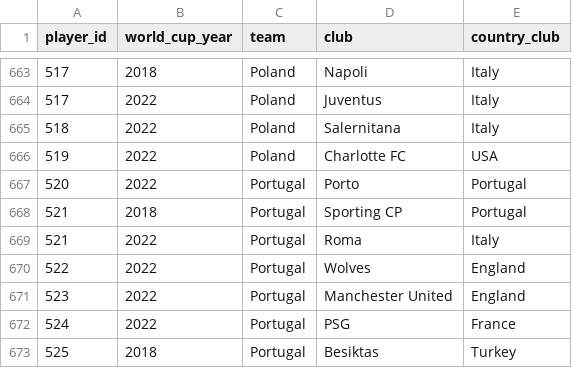
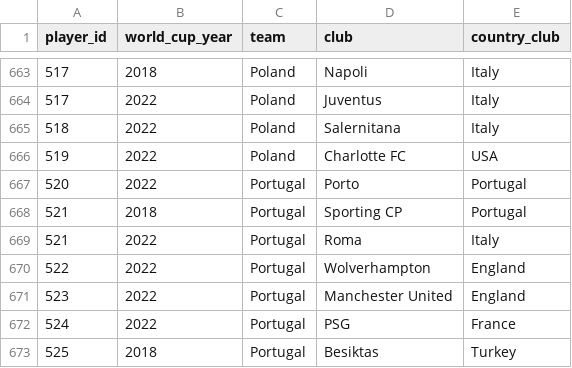
Before and after one commit to rbetis35/mundiales-futbol-datos, a CSV file: WorldCups/players/player_world_cups.csv, drawn as a sheet; only a part is shown, gaps mark what is left out.

Commit message:
Update player_world_cups.csv

```diff
--- a/WorldCups/players/player_world_cups.csv
+++ b/WorldCups/players/player_world_cups.csv
@@ -669,3 +669,3 @@ player_id,world_cup_year,team,club,country_club
 521,2022,Portugal,Roma,Italy
-522,2022,Portugal,Wolves,England
+522,2022,Portugal,Wolverhampton,England
 523,2022,Portugal,Manchester United,England
```
